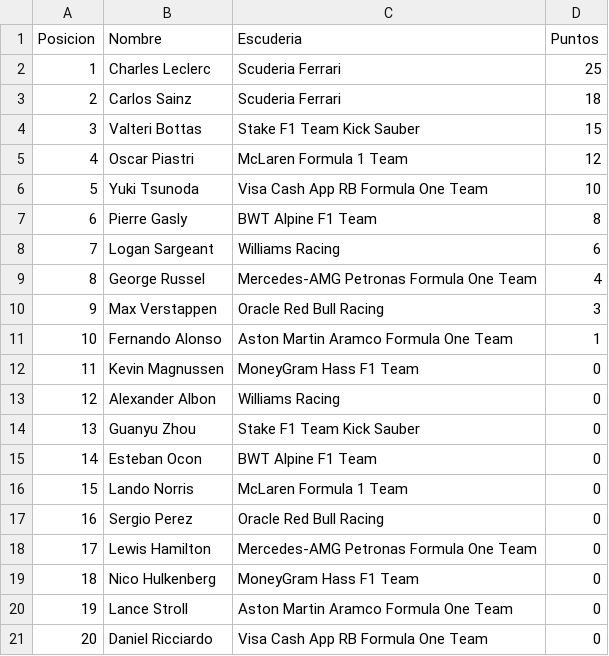
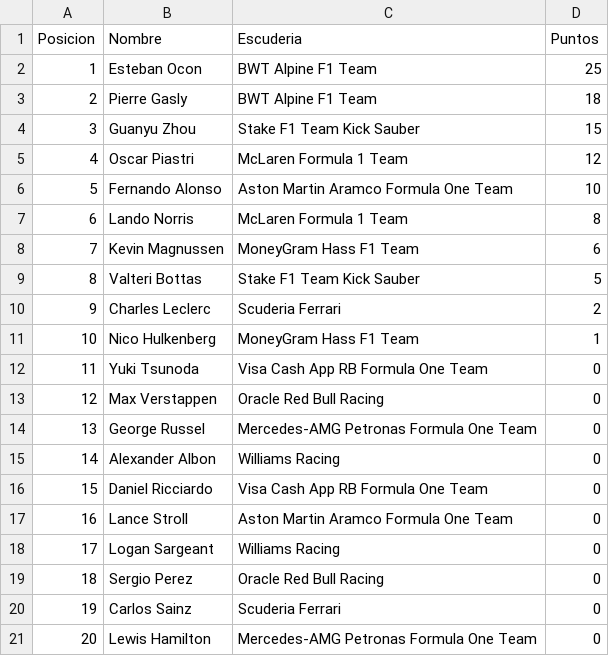
Before and after one commit to JMorenoPicon/ProjectF1, a CSV file: src/Recursos/ResultadoCarreras/Autodromo Hermanos Rodriguez.csv, drawn as a sheet.

```diff
--- a/src/Recursos/ResultadoCarreras/Autodromo Hermanos Rodriguez.csv
+++ b/src/Recursos/ResultadoCarreras/Autodromo Hermanos Rodriguez.csv
@@ -1,21 +1,21 @@
 Posicion;Nombre;Escuderia;Puntos
-1;Charles Leclerc;Scuderia Ferrari;25
-2;Carlos Sainz;Scuderia Ferrari;18
-3;Valteri Bottas;Stake F1 Team Kick Sauber;15
+1;Esteban Ocon;BWT Alpine F1 Team;25
+2;Pierre Gasly;BWT Alpine F1 Team;18
+3;Guanyu Zhou;Stake F1 Team Kick Sauber;15
 4;Oscar Piastri;McLaren Formula 1 Team;12
-5;Yuki Tsunoda;Visa Cash App RB Formula One Team;10
-6;Pierre Gasly;BWT Alpine F1 Team;8
-7;Logan Sargeant;Williams Racing;6
-8;George Russel;Mercedes-AMG Petronas Formula One Team;4
-9;Max Verstappen;Oracle Red Bull Racing;3
-10;Fernando Alonso;Aston Martin Aramco Formula One Team;1
-11;Kevin Magnussen;MoneyGram Hass F1 Team;0
-12;Alexander Albon;Williams Racing;0
-13;Guanyu Zhou;Stake F1 Team Kick Sauber;0
-14;Esteban Ocon;BWT Alpine F1 Team;0
-15;Lando Norris;McLaren Formula 1 Team;0
-16;Sergio Perez;Oracle Red Bull Racing;0
-17;Lewis Hamilton;Mercedes-AMG Petronas Formula One Team;0
-18;Nico Hulkenberg;MoneyGram Hass F1 Team;0
-19;Lance Stroll;Aston Martin Aramco Formula One Team;0
-20;Daniel Ricciardo;Visa Cash App RB Formula One Team;0
+5;Fernando Alonso;Aston Martin Aramco Formula One Team;10
+6;Lando Norris;McLaren Formula 1 Team;8
+7;Kevin Magnussen;MoneyGram Hass F1 Team;6
+8;Valteri Bottas;Stake F1 Team Kick Sauber;5
+9;Charles Leclerc;Scuderia Ferrari;2
+10;Nico Hulkenberg;MoneyGram Hass F1 Team;1
+11;Yuki Tsunoda;Visa Cash App RB Formula One Team;0
+12;Max Verstappen;Oracle Red Bull Racing;0
+13;George Russel;Mercedes-AMG Petronas Formula One Team;0
+14;Alexander Albon;Williams Racing;0
+15;Daniel Ricciardo;Visa Cash App RB Formula One Team;0
+16;Lance Stroll;Aston Martin Aramco Formula One Team;0
+17;Logan Sargeant;Williams Racing;0
+18;Sergio Perez;Oracle Red Bull Racing;0
+19;Carlos Sainz;Scuderia Ferrari;0
+20;Lewis Hamilton;Mercedes-AMG Petronas Formula One Team;0
```
Also changed, not shown: src/Recursos/ResultadoCarreras/Autodromo Enzo e Dino Ferrari.csv, src/Recursos/ResultadoCarreras/Autodromo Jose Carlos Pace (Interlagos).csv, 49 other files.
